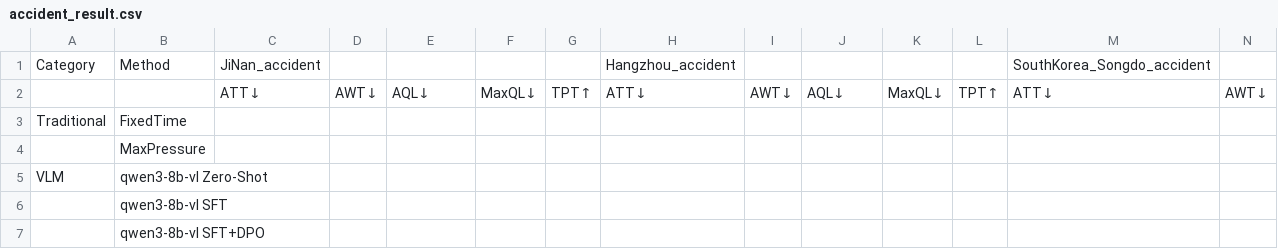
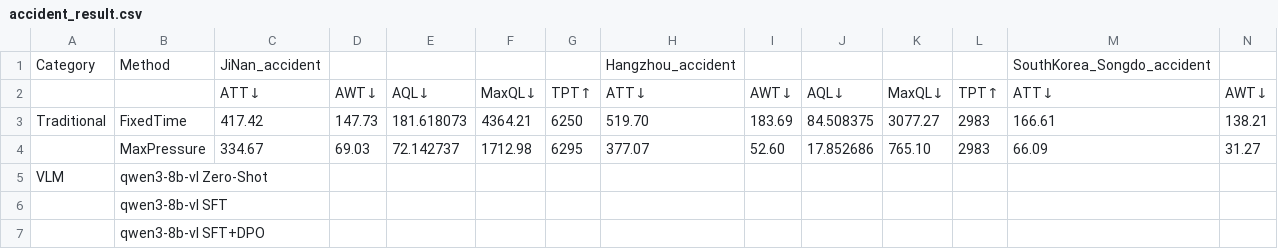
Before and after one commit to Tmxjj/VLMTraffic, a CSV file: results/accident_result.csv, drawn as a sheet; only a part is shown; removed rows and columns are numbered as before the commit, all else as after; rows hold the shown columns only; the diff covers the shown part only; the diff names each change by its address in the sheet, - before the commit and + after, or states it on an @@ line.

```diff
--- a/results/accident_result.csv
+++ b/results/accident_result.csv
-C3: (empty)
+C3: 417.42
-D3: (empty)
+D3: 147.73
-E3: (empty)
+E3: 181.618073
-F3: (empty)
+F3: 4364.21
-G3: (empty)
+G3: 6250
-H3: (empty)
+H3: 519.70
-I3: (empty)
+I3: 183.69
-J3: (empty)
+J3: 84.508375
-K3: (empty)
+K3: 3077.27
-L3: (empty)
+L3: 2983
-M3: (empty)
+M3: 166.61
-N3: (empty)
+N3: 138.21
-row 4:  | MaxPressure
+row 4:  | MaxPressure | 334.67 | 69.03 | 72.142737 | 1712.98 | 6295 | 377.07 | 52.60 | 17.852686 | 765.10 | 2983 | 66.09 | 31.27
```
Also changed, not shown: 18 edited cells elsewhere in this file, results/bus_result.csv, results/debris_result.csv, 12 other files.
